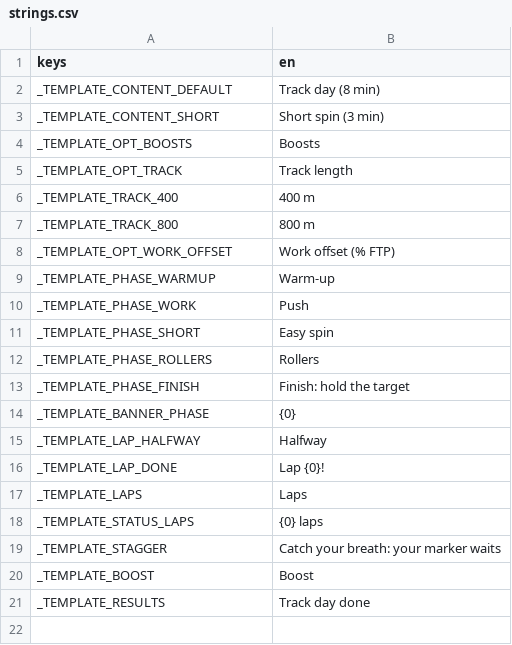
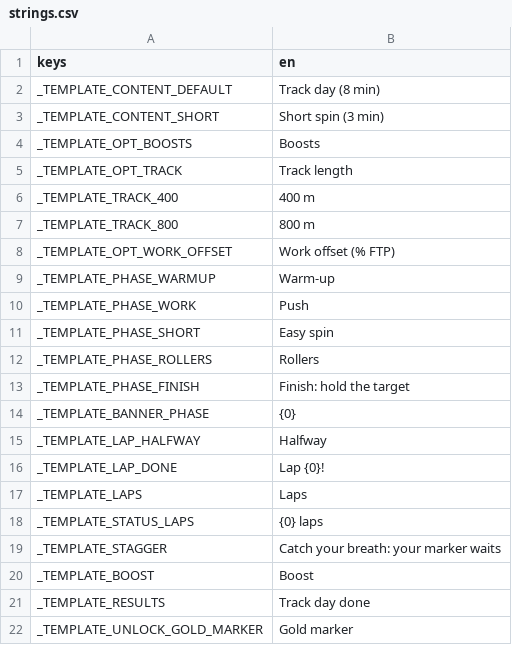
Before and after one commit to shoedler/wattlands, a CSV file: content/_template/strings.csv, drawn as a sheet; the diff names each change by its address in the sheet, - before the commit and + after, or states it on an @@ line.

```diff
--- a/content/_template/strings.csv
+++ b/content/_template/strings.csv
+row 22: _TEMPLATE_UNLOCK_GOLD_MARKER | Gold marker
```
Also changed, not shown: 3 other files.
